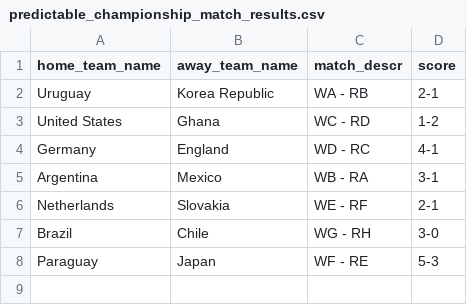
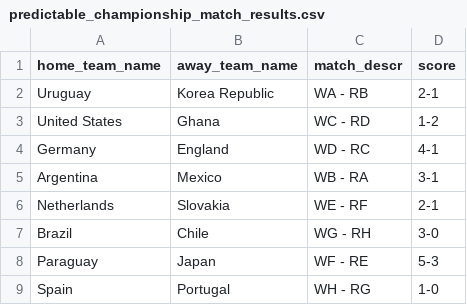
Before and after one commit to torehau/contestadors, a CSV file: lib/tasks/predictable_championship_match_results.csv, drawn as a sheet.

Commit message:
spain - portugal 1-0

```diff
--- a/lib/tasks/predictable_championship_match_results.csv
+++ b/lib/tasks/predictable_championship_match_results.csv
@@ -8 +8,2 @@ Brazil,Chile,WG - RH,3-0
 Paraguay,Japan,WF - RE,5-3
+Spain,Portugal,WH - RG,1-0
```
